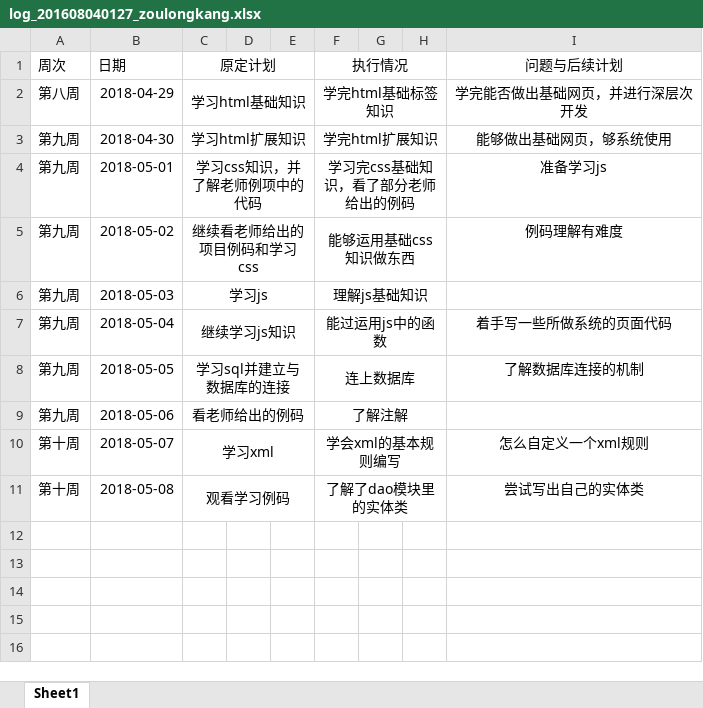
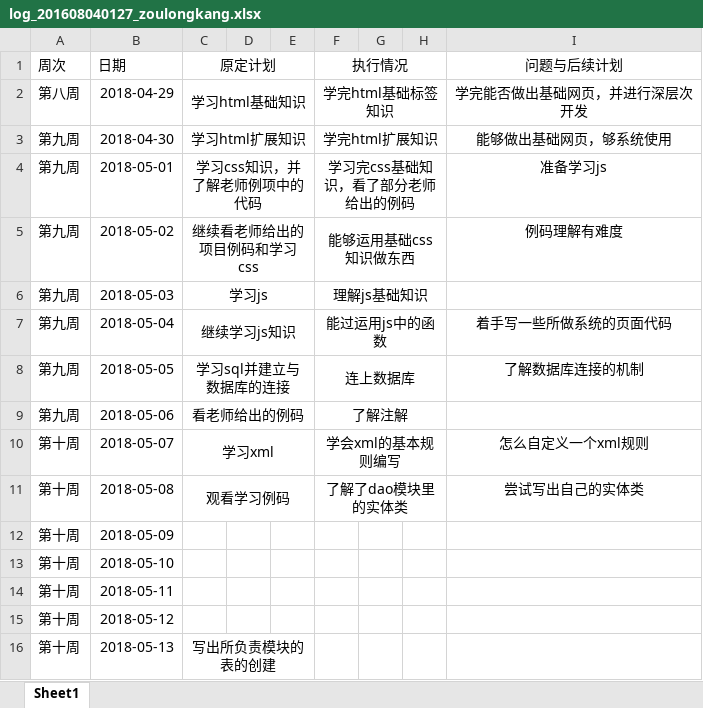
Before and after one commit to rubick123/immortals-s-project, an Excel workbook: awm/doc/log/log_201608040127_zoulongkang.xlsx, sheet Sheet1, drawn as a sheet; values as stored, in another font and other column widths than the file's, no borders; the diff names each change by its address in the sheet, - before the commit and + after, or states it on an @@ line.

Commit message:
日志

```diff
--- a/awm/doc/log/log_201608040127_zoulongkang.xlsx (sheet Sheet1)
+++ b/awm/doc/log/log_201608040127_zoulongkang.xlsx (sheet Sheet1)
+row 12: 第十周 | 2018-05-09
+row 13: 第十周 | 2018-05-10
+row 14: 第十周 | 2018-05-11
+row 15: 第十周 | 2018-05-12
+row 16: 第十周 | 2018-05-13 | 写出所负责模块的表的创建
```
